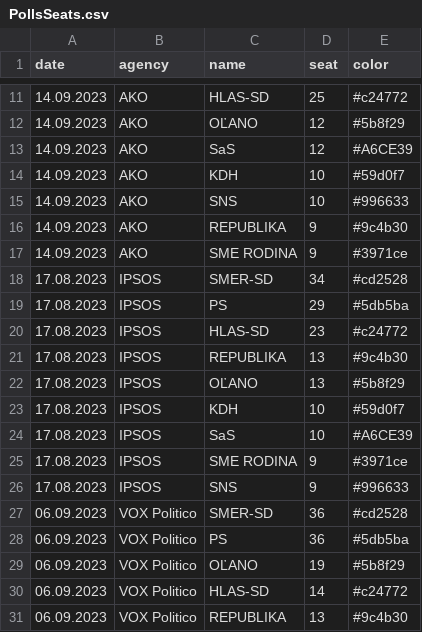
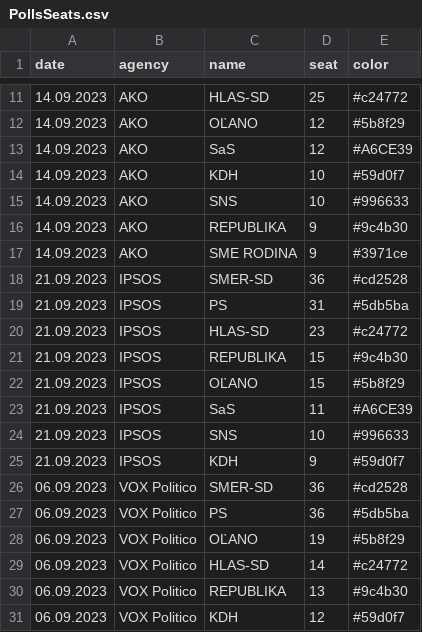
Before and after one commit to MartinHBA/politicalparties, a CSV file: PollsSeats.csv, drawn as a sheet; only a part is shown, gaps mark what is left out; the shorter side is filled out with more unchanged rows.

Commit message:
Update PollsSeats.csv

```diff
--- a/PollsSeats.csv
+++ b/PollsSeats.csv
@@ -17,11 +17,10 @@ date,agency,name,seat,color
 14.09.2023,AKO,SME RODINA,9,#3971ce
-17.08.2023,IPSOS,SMER-SD,34,#cd2528
-17.08.2023,IPSOS,PS,29,#5db5ba
-17.08.2023,IPSOS,HLAS-SD,23,#c24772
-17.08.2023,IPSOS,REPUBLIKA,13,#9c4b30
-17.08.2023,IPSOS,OĽANO,13,#5b8f29
-17.08.2023,IPSOS,KDH,10,#59d0f7
-17.08.2023,IPSOS,SaS,10,#A6CE39
-17.08.2023,IPSOS,SME RODINA,9,#3971ce
-17.08.2023,IPSOS,SNS,9,#996633
+21.09.2023,IPSOS,SMER-SD,36,#cd2528
+21.09.2023,IPSOS,PS,31,#5db5ba
+21.09.2023,IPSOS,HLAS-SD,23,#c24772
+21.09.2023,IPSOS,REPUBLIKA,15,#9c4b30
+21.09.2023,IPSOS,OĽANO,15,#5b8f29
+21.09.2023,IPSOS,SaS,11,#A6CE39
+21.09.2023,IPSOS,SNS,10,#996633
+21.09.2023,IPSOS,KDH,9,#59d0f7
 06.09.2023,VOX Politico,SMER-SD,36,#cd2528
```
